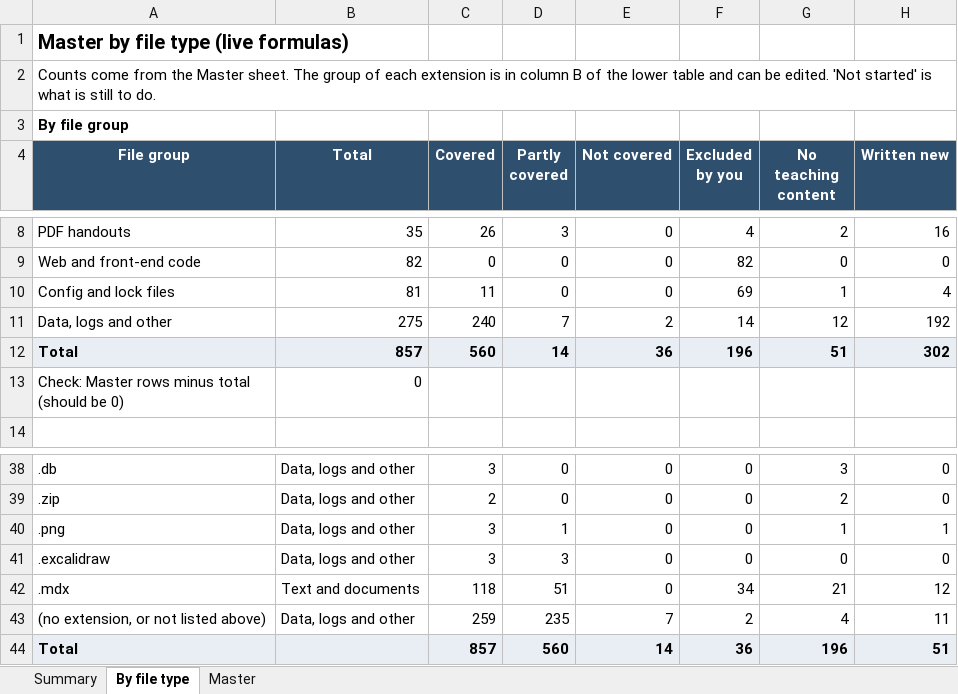
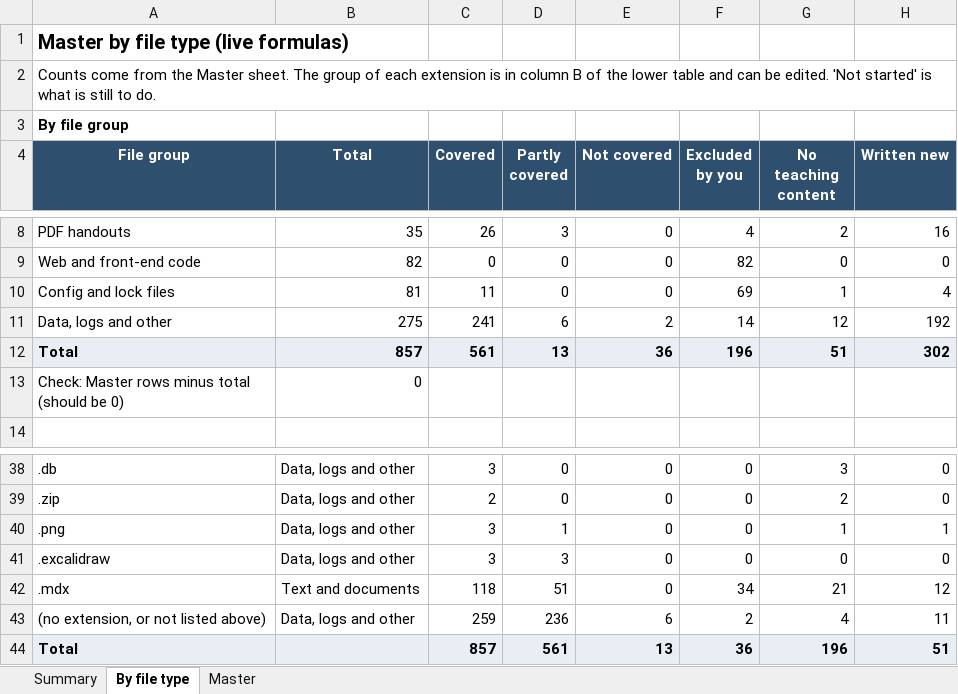
Before and after one commit to kiaanwankhede/MyNotes, an Excel workbook: master/master.xlsx, sheet By file type, drawn as a sheet; only a part is shown, gaps mark what is left out; values as stored, in another font and other column widths than the file's, no borders; the diff names each change by its address in the sheet, - before the commit and + after, or states it on an @@ line.

```diff
--- a/master/master.xlsx (sheet By file type)
+++ b/master/master.xlsx (sheet By file type)
-C11 (Covered): 240
+C11 (Covered): 241
-D11 (Partly covered): 7
+D11 (Partly covered): 6
-C12 (Covered): 560
+C12 (Covered): 561
-D12 (Partly covered): 14
+D12 (Partly covered): 13
-D43 (Partly covered): 235
+D43 (Partly covered): 236
-E43 (Not covered): 7
+E43 (Not covered): 6
-D44 (Partly covered): 560
+D44 (Partly covered): 561
-E44 (Not covered): 14
+E44 (Not covered): 13
```
Also changed, not shown: sheet Master, sheet Summary, 49 other files.
